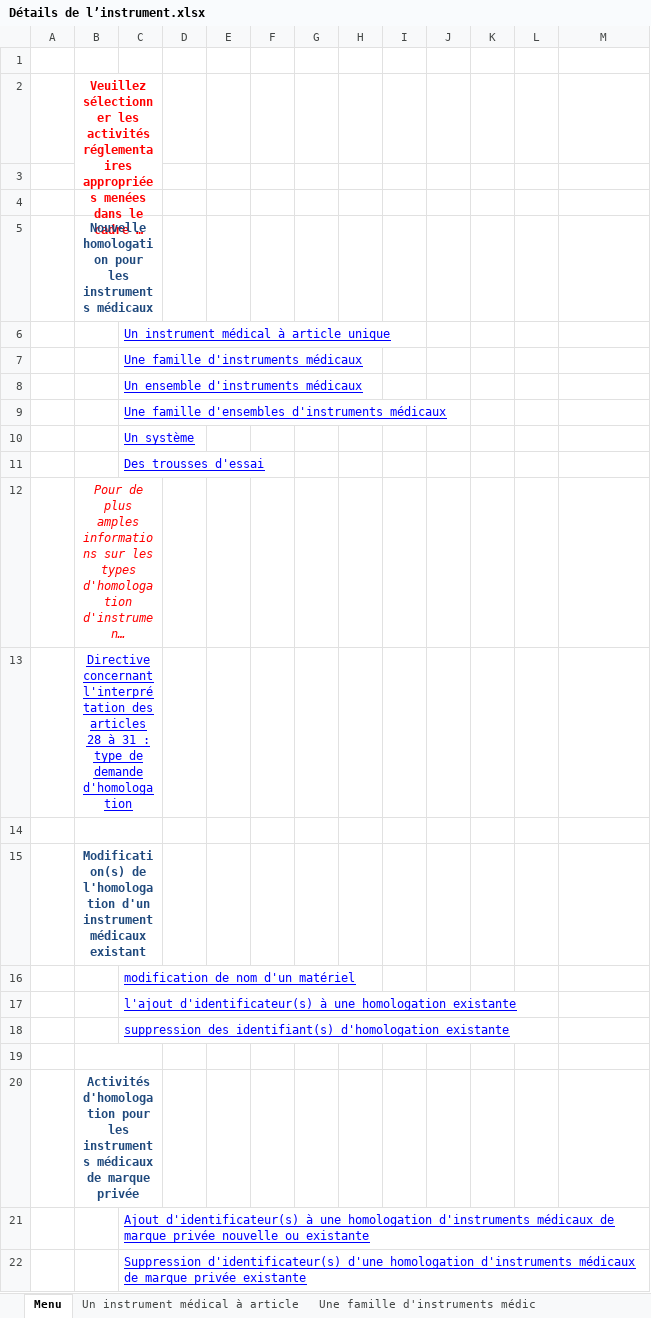
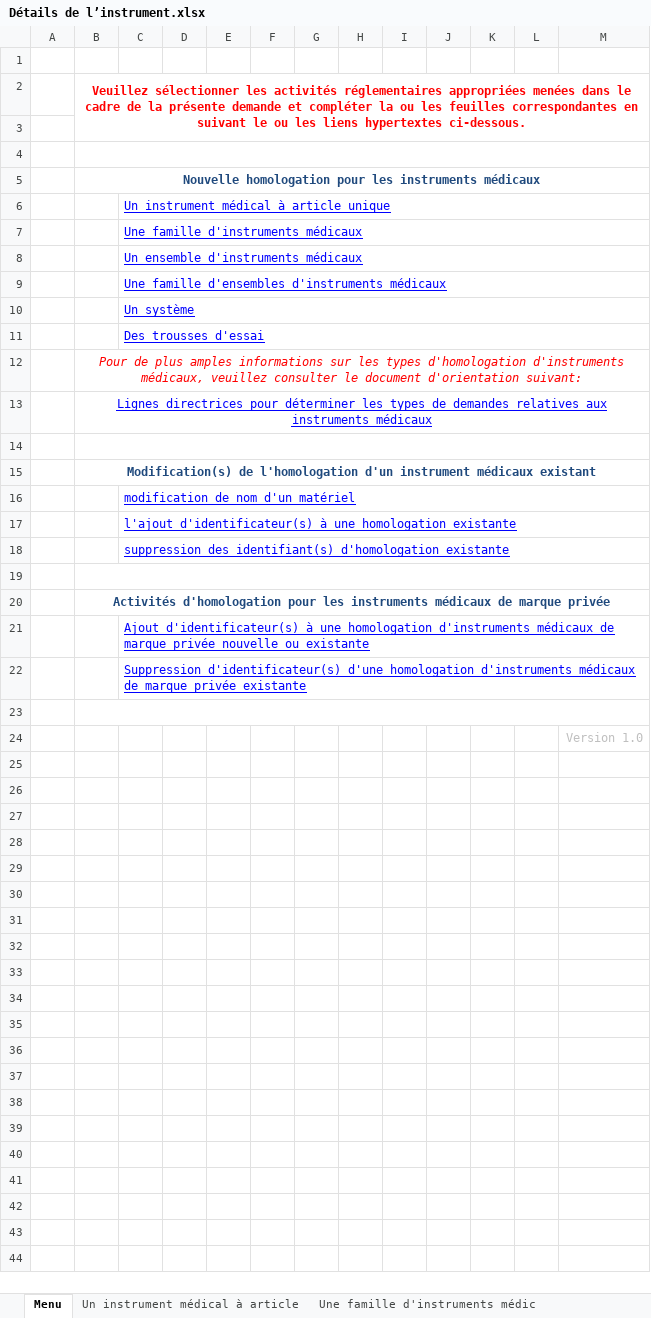
Before and after one commit to hres/REP-Form, an Excel workbook: mds-test/Détails de l’instrument.xlsx, sheet Menu, drawn as a sheet; long unchanged cells end in …; values as stored, in another font and other column widths than the file's, no borders; charts and pictures not drawn; removed rows and columns are numbered as before the commit, all else as after; the diff names each change by its address in the sheet, - before the commit and + after, or states it on an @@ line.

```diff
--- a/mds-test/Détails de l’instrument.xlsx (sheet Menu)
+++ b/mds-test/Détails de l’instrument.xlsx (sheet Menu)
-B2:C3 merged
+B2:M3 merged
-B4:C4 merged
+B4:M4 merged
-B5:C5 merged
+B5:M5 merged
+C6:M6 merged
+C7:M7 merged
+C8:M8 merged
+C9:M9 merged
+C10:M10 merged
+C11:M11 merged
-B12:C12 merged
+B12:M12 merged
-B13: Directive concernant l'interprétation des articles 28 à 31 : type de demande d'homologation
+B13: Lignes directrices pour déterminer les types de demandes relatives aux instruments médicaux
-B13:C13 merged
+B13:M13 merged
-B14:C14 merged
+B14:M14 merged
-B15:C15 merged
+B15:M15 merged
+C16:M16 merged
+C17:M17 merged
+C18:M18 merged
-B19:C19 merged
+B19:M19 merged
-B20:C20 merged
+B20:M20 merged
+C21:M21 merged
+C22:M22 merged
+row 23: (empty)
+row 24:  |  |  |  |  |  |  |  |  |  |  |  | Version 1.0
```
Also changed, not shown: sheet Ajout, sheet Des trousses d'essai, sheet Un système, sheet ajout d'un Marque Privée, sheet Un instrument médical à article, sheet Une famille d'instruments médic, 4 more sheets, other sheet tabs, charts or pictures, 1 other file.
